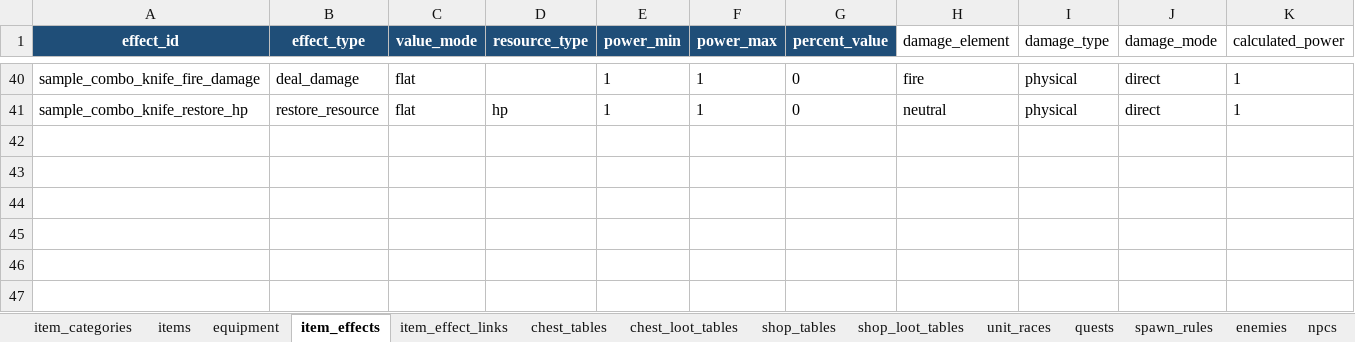
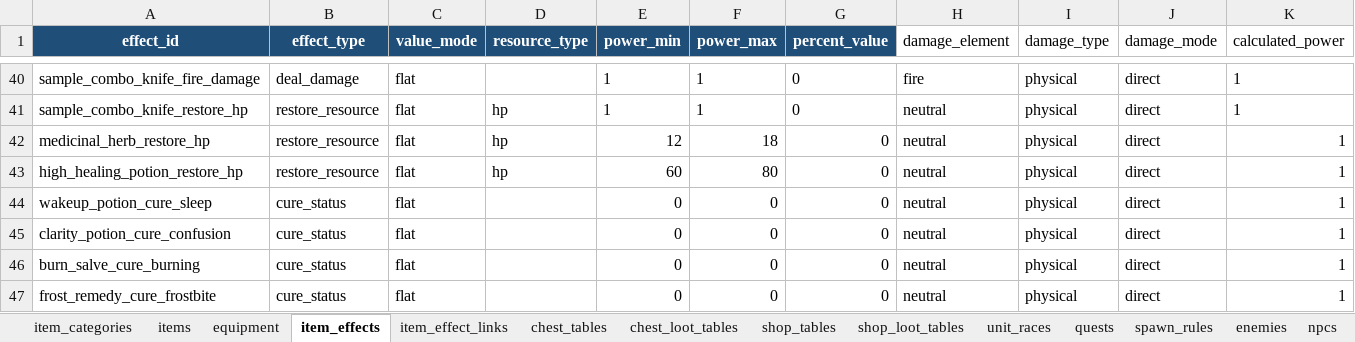
Before and after one commit to eil941/rpg-a, an Excel workbook: master_data.xlsx, sheet item_effects, drawn as a sheet; only a part is shown, gaps mark what is left out; values as stored, in another font and other column widths than the file's, no borders; rows hold the shown columns only; the diff names each change by its address in the sheet, - before the commit and + after, or states it on an @@ line.

```diff
--- a/master_data.xlsx (sheet item_effects)
+++ b/master_data.xlsx (sheet item_effects)
+row 42: medicinal_herb_restore_hp | restore_resource | flat | hp | 12 | 18 | 0 | neutral | physical | direct | 1
+row 43: high_healing_potion_restore_hp | restore_resource | flat | hp | 60 | 80 | 0 | neutral | physical | direct | 1
+row 44: wakeup_potion_cure_sleep | cure_status | flat |  | 0 | 0 | 0 | neutral | physical | direct | 1
+row 45: clarity_potion_cure_confusion | cure_status | flat |  | 0 | 0 | 0 | neutral | physical | direct | 1
+row 46: burn_salve_cure_burning | cure_status | flat |  | 0 | 0 | 0 | neutral | physical | direct | 1
+row 47: frost_remedy_cure_frostbite | cure_status | flat |  | 0 | 0 | 0 | neutral | physical | direct | 1
```
Also changed, not shown: sheet items, sheet equipment, sheet item_effect_links, 25 other files.
